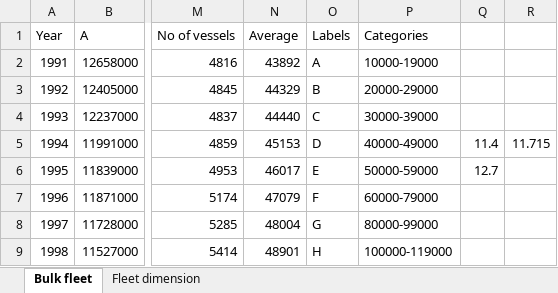
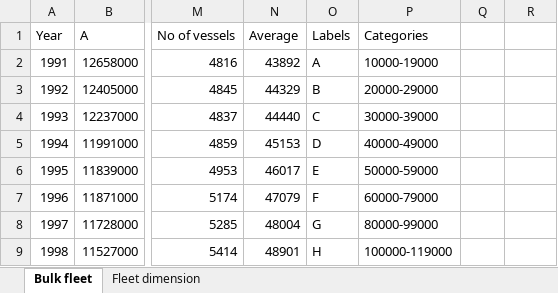
Before and after one commit to TUDelft-CITG/OpenTISim, an Excel workbook: excel_data/Vessel_data.xlsx, sheet Bulk fleet, drawn as a sheet; only a part is shown, gaps mark what is left out; values as stored, in another font and other column widths than the file's, no borders; the diff names each change by its address in the sheet, - before the commit and + after, or states it on an @@ line.

```diff
--- a/excel_data/Vessel_data.xlsx (sheet Bulk fleet)
+++ b/excel_data/Vessel_data.xlsx (sheet Bulk fleet)
-Q5: 11.4
+Q5: (empty)
-R5: 11.715
+R5: (empty)
-Q6: 12.7
+Q6: (empty)
```
Also changed, not shown: 45 other files.
